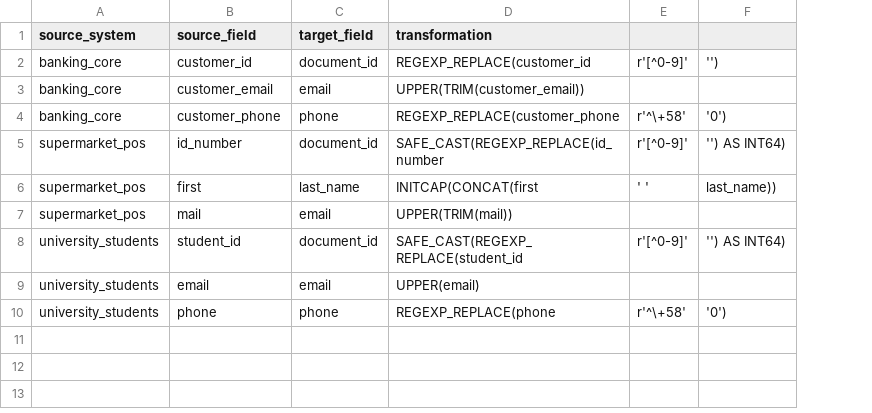
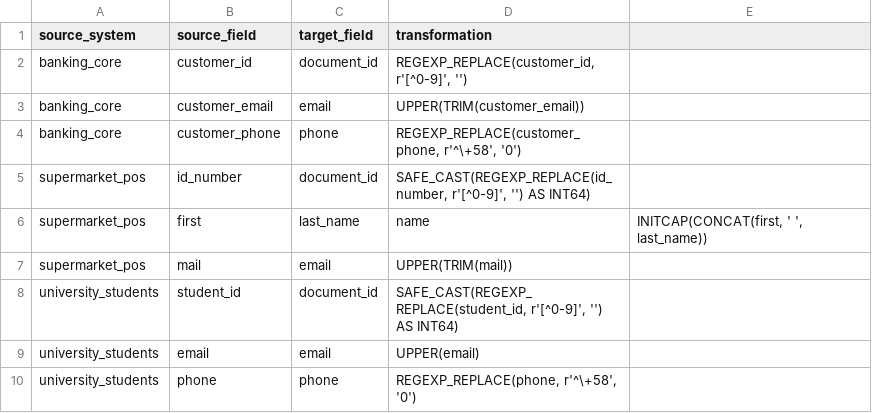
Before and after one commit to ivanrivasgr/gcp_data_architecture_project, a CSV file: datasets/mapping_rules.csv, drawn as a sheet; removed rows and columns are numbered as before the commit, all else as after; the diff names each change by its address in the sheet, - before the commit and + after, or states it on an @@ line.

Commit message:
Update mapping_rules.csv

```diff
--- a/datasets/mapping_rules.csv
+++ b/datasets/mapping_rules.csv
-column E, rows 2-10: r'[^0-9]' |  | r'^\+58' | r'[^0-9]' | ' ' |  | r'[^0-9]' |  | r'^\+58'
-column F, rows 2-10: '') |  | '0') | '') AS INT64) | last_name)) |  | '') AS INT64) |  | '0')
+column E, row 6: INITCAP(CONCAT(first, ' ', last_name))
-D2 (transformation): REGEXP_REPLACE(customer_id
+D2 (transformation): REGEXP_REPLACE(customer_id, r'[^0-9]', '')
-D4 (transformation): REGEXP_REPLACE(customer_phone
+D4 (transformation): REGEXP_REPLACE(customer_phone, r'^\+58', '0')
-D5 (transformation): SAFE_CAST(REGEXP_REPLACE(id_number
+D5 (transformation): SAFE_CAST(REGEXP_REPLACE(id_number, r'[^0-9]', '') AS INT64)
-D6 (transformation): INITCAP(CONCAT(first
+D6 (transformation): name
-D8 (transformation): SAFE_CAST(REGEXP_REPLACE(student_id
+D8 (transformation): SAFE_CAST(REGEXP_REPLACE(student_id, r'[^0-9]', '') AS INT64)
-D10 (transformation): REGEXP_REPLACE(phone
+D10 (transformation): REGEXP_REPLACE(phone, r'^\+58', '0')
```
